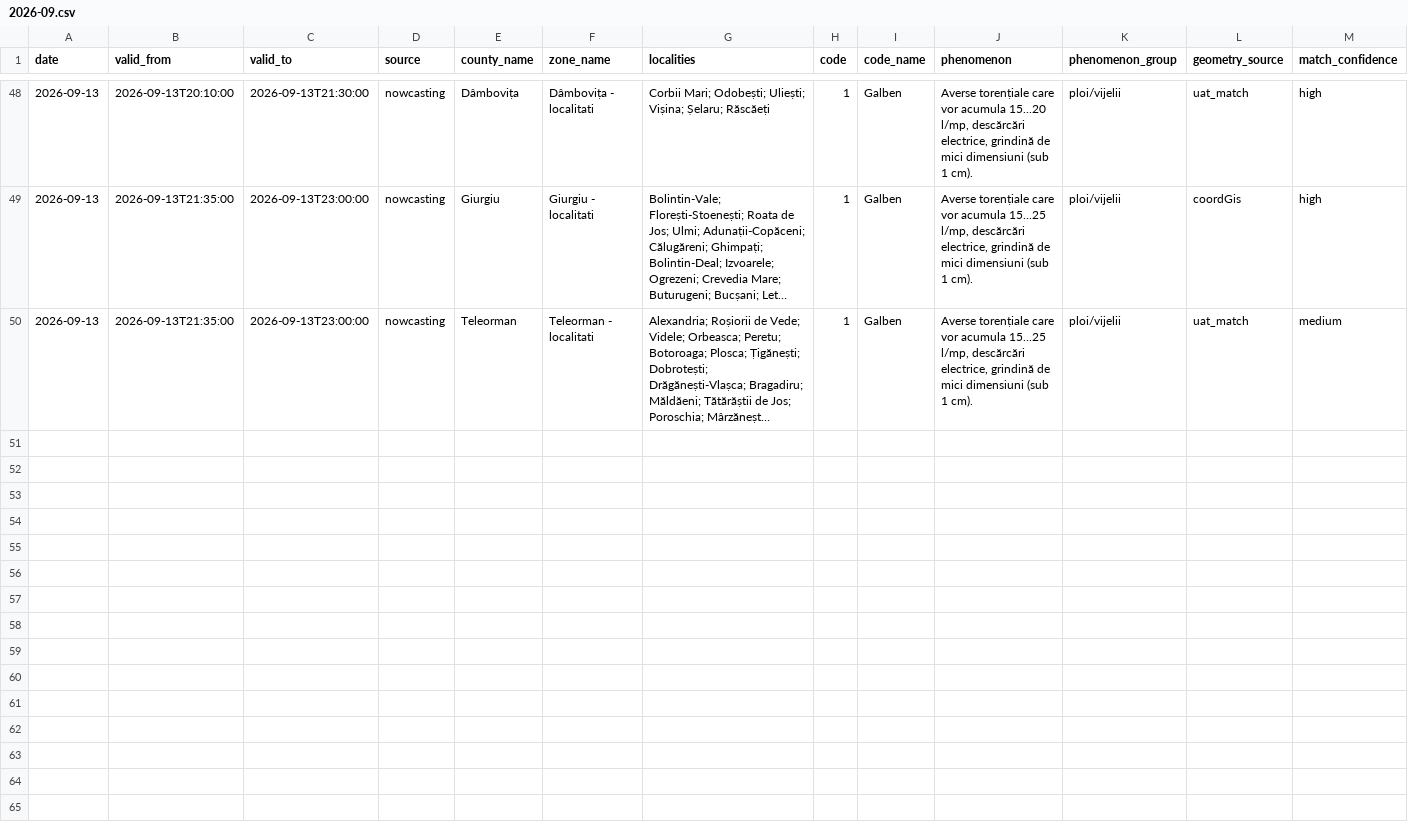
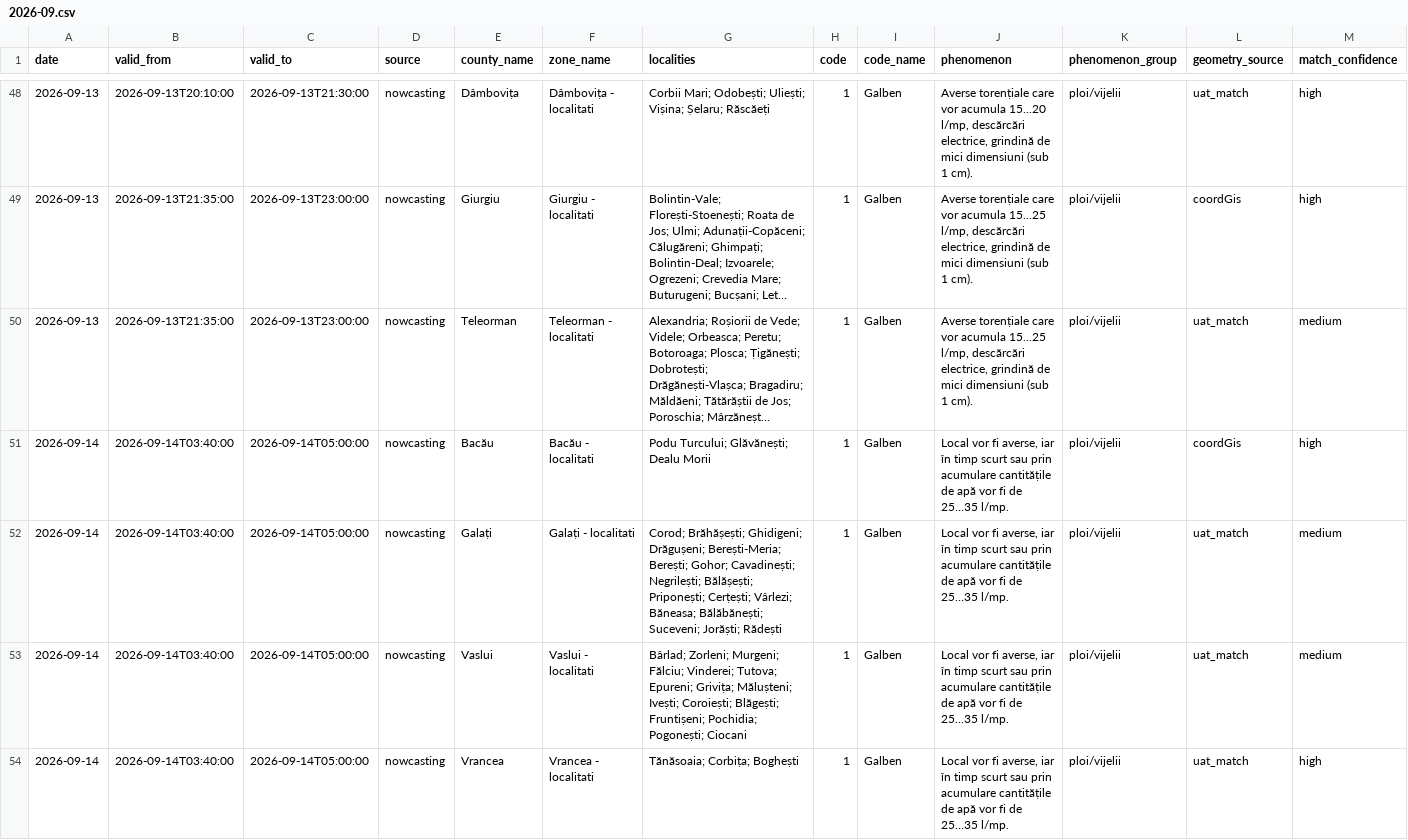
Before and after one commit to mariusbudileanu/date-meteo, a CSV file: public/istoric/nowcasting/2026-09.csv, drawn as a sheet; only a part is shown, gaps mark what is left out; long unchanged cells end in …; rows hold the shown columns only; the diff names each change by its address in the sheet, - before the commit and + after, or states it on an @@ line.

```diff
--- a/public/istoric/nowcasting/2026-09.csv
+++ b/public/istoric/nowcasting/2026-09.csv
+row 51: 2026-09-14 | 2026-09-14T03:40:00 | 2026-09-14T05:00:00 | nowcasting | Bacău | Bacău - localitati | Podu Turcului; Glăvănești; Dealu Morii | 1 | Galben | Local vor fi averse, iar în timp scurt sau prin acumulare cantitățile de apă vor fi de 25…35 l/mp. | ploi/vijelii | coordGis | high
+row 52: 2026-09-14 | 2026-09-14T03:40:00 | 2026-09-14T05:00:00 | nowcasting | Galați | Galați - localitati | Corod; Brăhășești; Ghidigeni; Drăgușeni; Berești-Meria; Berești; Gohor; Cavadinești; Negrilești; Bălășești; Priponești; Cerțești; Vârlezi; Băneasa; Bălăbănești; Suceveni; Jorăști; Rădești | 1 | Galben | Local vor fi averse, iar în timp scurt sau prin acumulare cantitățile de apă vor fi de 25…35 l/mp. | ploi/vijelii | uat_match | medium
+row 53: 2026-09-14 | 2026-09-14T03:40:00 | 2026-09-14T05:00:00 | nowcasting | Vaslui | Vaslui - localitati | Bârlad; Zorleni; Murgeni; Fălciu; Vinderei; Tutova; Epureni; Grivița; Mălușteni; Ivești; Coroiești; Blăgești; Fruntișeni; Pochidia; Pogonești; Ciocani | 1 | Galben | Local vor fi averse, iar în timp scurt sau prin acumulare cantitățile de apă vor fi de 25…35 l/mp. | ploi/vijelii | uat_match | medium
+row 54: 2026-09-14 | 2026-09-14T03:40:00 | 2026-09-14T05:00:00 | nowcasting | Vrancea | Vrancea - localitati | Tănăsoaia; Corbița; Boghești | 1 | Galben | Local vor fi averse, iar în timp scurt sau prin acumulare cantitățile de apă vor fi de 25…35 l/mp. | ploi/vijelii | uat_match | high
```
Also changed, not shown: public/istoric/2026/2026-09.csv, 15 other files.
